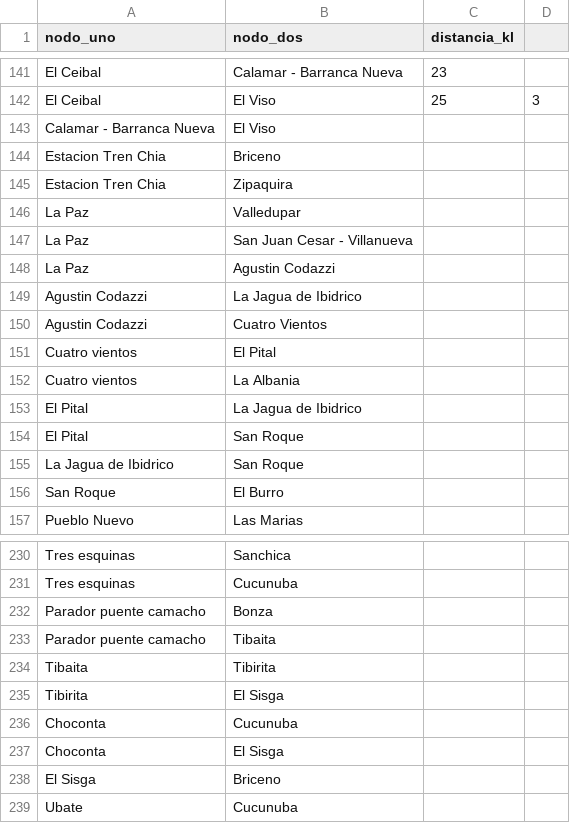
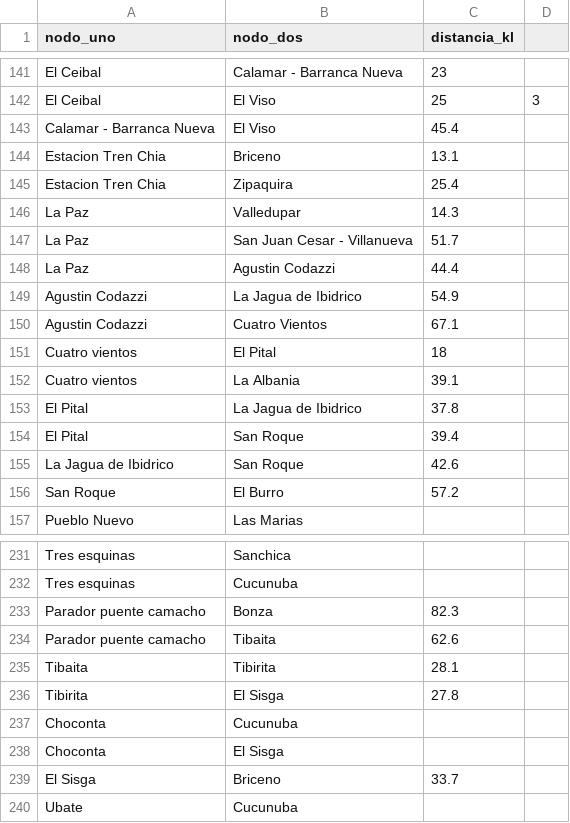
Before and after one commit to Calebsenm/proyecto_grafos, a CSV file: src/main/resources/csv/Grafos.csv, drawn as a sheet; only a part is shown, gaps mark what is left out; the diff covers the shown part only.

```diff
--- a/src/main/resources/csv/Grafos.csv
+++ b/src/main/resources/csv/Grafos.csv
@@ -142,16 +142,16 @@ El Ceibal ,Calamar - Barranca Nueva,23
 El Ceibal ,El Viso,25,3
-Calamar - Barranca Nueva,El Viso,
-Estacion Tren Chia,Briceno,
-Estacion Tren Chia,Zipaquira,
-La Paz,Valledupar,
-La Paz,San Juan Cesar - Villanueva,
-La Paz,Agustin Codazzi,
-Agustin Codazzi,La Jagua de Ibidrico,
-Agustin Codazzi,Cuatro Vientos,
-Cuatro vientos,El Pital,
-Cuatro vientos,La Albania,
-El Pital ,La Jagua de Ibidrico,
-El Pital ,San Roque,
-La Jagua de Ibidrico,San Roque,
-San Roque,El Burro,
+Calamar - Barranca Nueva,El Viso,45.4
+Estacion Tren Chia,Briceno,13.1
+Estacion Tren Chia,Zipaquira,25.4
+La Paz,Valledupar,14.3
+La Paz,San Juan Cesar - Villanueva,51.7
+La Paz,Agustin Codazzi,44.4
+Agustin Codazzi,La Jagua de Ibidrico,54.9
+Agustin Codazzi,Cuatro Vientos,67.1
+Cuatro vientos,El Pital,18
+Cuatro vientos,La Albania,39.1
+El Pital ,La Jagua de Ibidrico,37.8
+El Pital ,San Roque,39.4
+La Jagua de Ibidrico,San Roque,42.6
+San Roque,El Burro,57.2
 Pueblo Nuevo,Las Marias,
@@ -231,9 +232,9 @@ Tres esquinas ,Sanchica,
 Tres esquinas ,Cucunuba,
-Parador puente camacho,Bonza,
-Parador puente camacho,Tibaita,
-Tibaita,Tibirita,
-Tibirita,El Sisga,
+Parador puente camacho,Bonza,82.3
+Parador puente camacho,Tibaita,62.6
+Tibaita,Tibirita,28.1
+Tibirita,El Sisga,27.8
 Choconta,Cucunuba,
 Choconta,El Sisga,
-El Sisga,Briceno,
+El Sisga,Briceno,33.7
 Ubate,Cucunuba,
```
Also changed, not shown: 1 added row and 9 edited cells elsewhere in this file, 10 other files.
